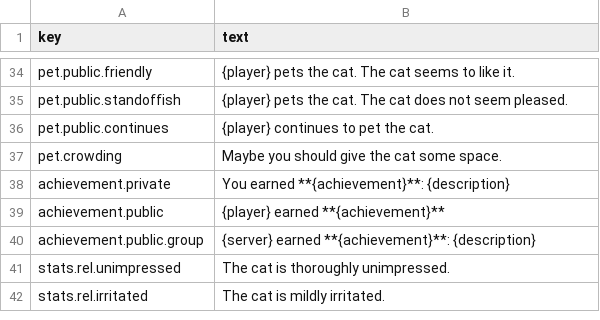
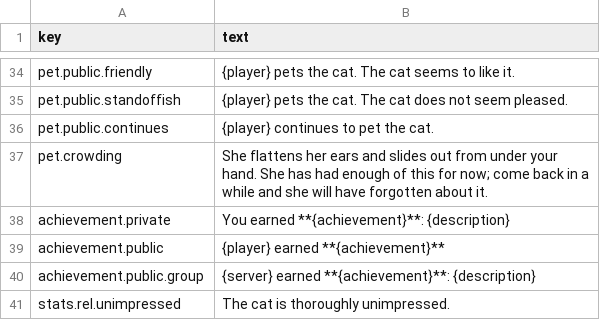
Before and after one commit to kelseybooth/halloween-in-june, a TSV file: creative content/defaults.tsv, drawn as a sheet; only a part is shown, gaps mark what is left out; the shorter side is filled out with more unchanged rows.

```diff
--- a/creative content/defaults.tsv
+++ b/creative content/defaults.tsv
@@ -36,3 +36,3 @@ pet.public.standoffish	{player} pets the cat. The cat does not seem pleased.
 pet.public.continues	{player} continues to pet the cat.
-pet.crowding	Maybe you should give the cat some space.
+pet.crowding	She flattens her ears and slides out from under your hand. She has had enough of this for now; come back in a while and she will have forgotten about it.
 achievement.private	You earned **{achievement}**: {description}
```
Also changed, not shown: 3 other files.
